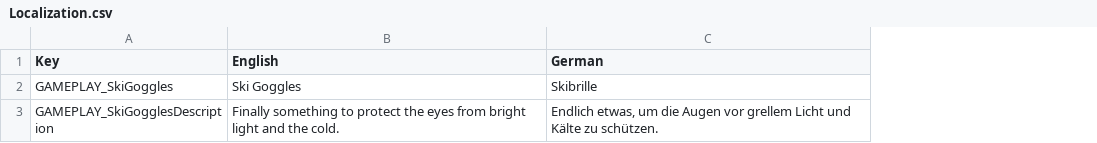
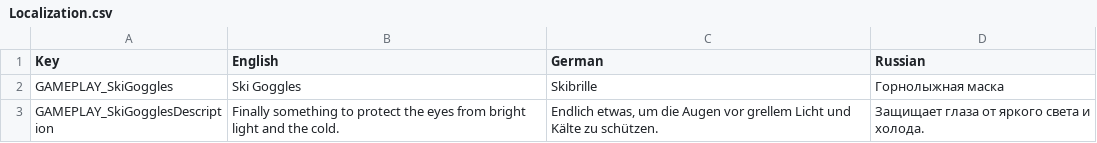
Before and after one commit to ds5678/Clothing-Pack, a CSV file: Unity/Assets/Localization.csv, drawn as a sheet; the diff names each change by its address in the sheet, - before the commit and + after, or states it on an @@ line.

Commit message:
added Russian translation by TheRiddlerRUS

```diff
--- a/Unity/Assets/Localization.csv
+++ b/Unity/Assets/Localization.csv
+column D (Russian), rows 2-3: Горнолыжная маска | Защищает глаза от яркого света и холода.
```
Also changed, not shown: 1 other file.
